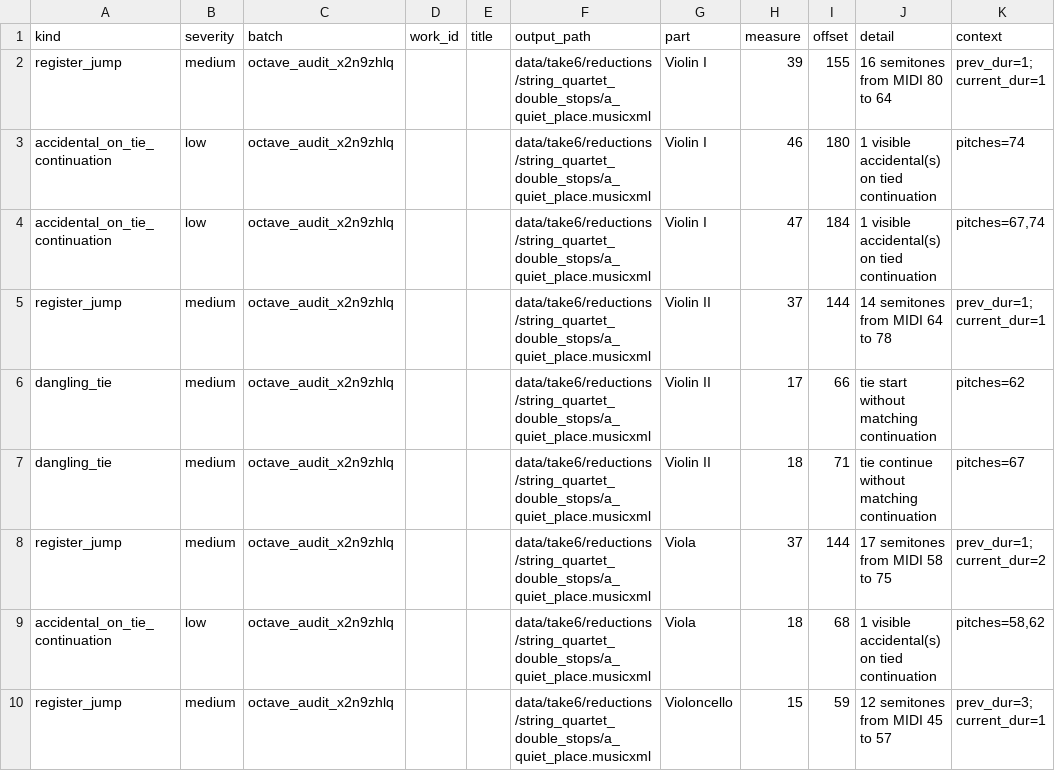
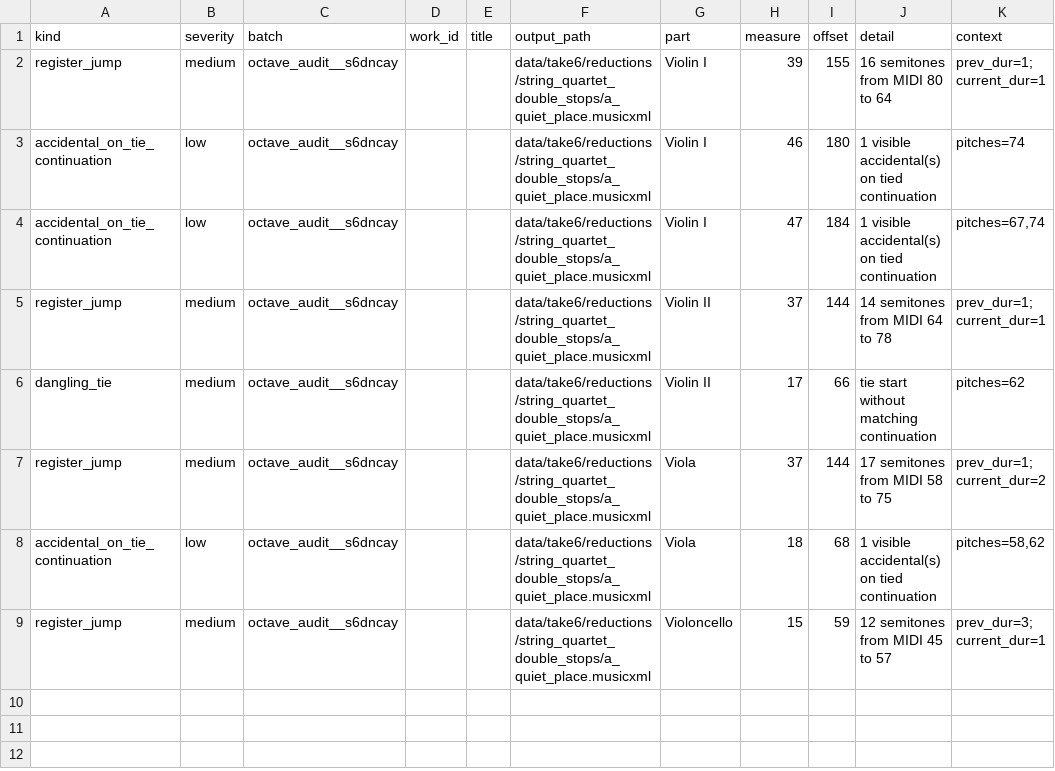
Before and after one commit to fpachet/gesualdo, a TSV file: outputs/octave_optimization/a_quiet_place_before_audit.tsv, drawn as a sheet.

Commit message:
Avoid tiny Take 6 rhythm splices

```diff
--- a/outputs/octave_optimization/a_quiet_place_before_audit.tsv
+++ b/outputs/octave_optimization/a_quiet_place_before_audit.tsv
@@ -1,10 +1,9 @@
 kind	severity	batch	work_id	title	output_path	part	measure	offset	detail	context
-register_jump	medium	octave_audit_x2n9zhlq			data/take6/reductions/string_quartet_double_stops/a_quiet_place.musicxml	Violin I	39	155	16 semitones from MIDI 80 to 64	prev_dur=1; current_dur=1
-accidental_on_tie_continuation	low	octave_audit_x2n9zhlq			data/take6/reductions/string_quartet_double_stops/a_quiet_place.musicxml	Violin I	46	180	1 visible accidental(s) on tied continuation	pitches=74
-accidental_on_tie_continuation	low	octave_audit_x2n9zhlq			data/take6/reductions/string_quartet_double_stops/a_quiet_place.musicxml	Violin I	47	184	1 visible accidental(s) on tied continuation	pitches=67,74
-register_jump	medium	octave_audit_x2n9zhlq			data/take6/reductions/string_quartet_double_stops/a_quiet_place.musicxml	Violin II	37	144	14 semitones from MIDI 64 to 78	prev_dur=1; current_dur=1
-dangling_tie	medium	octave_audit_x2n9zhlq			data/take6/reductions/string_quartet_double_stops/a_quiet_place.musicxml	Violin II	17	66	tie start without matching continuation	pitches=62
-dangling_tie	medium	octave_audit_x2n9zhlq			data/take6/reductions/string_quartet_double_stops/a_quiet_place.musicxml	Violin II	18	71	tie continue without matching continuation	pitches=67
-register_jump	medium	octave_audit_x2n9zhlq			data/take6/reductions/string_quartet_double_stops/a_quiet_place.musicxml	Viola	37	144	17 semitones from MIDI 58 to 75	prev_dur=1; current_dur=2
-accidental_on_tie_continuation	low	octave_audit_x2n9zhlq			data/take6/reductions/string_quartet_double_stops/a_quiet_place.musicxml	Viola	18	68	1 visible accidental(s) on tied continuation	pitches=58,62
-register_jump	medium	octave_audit_x2n9zhlq			data/take6/reductions/string_quartet_double_stops/a_quiet_place.musicxml	Violoncello	15	59	12 semitones from MIDI 45 to 57	prev_dur=3; current_dur=1
+register_jump	medium	octave_audit__s6dncay			data/take6/reductions/string_quartet_double_stops/a_quiet_place.musicxml	Violin I	39	155	16 semitones from MIDI 80 to 64	prev_dur=1; current_dur=1
+accidental_on_tie_continuation	low	octave_audit__s6dncay			data/take6/reductions/string_quartet_double_stops/a_quiet_place.musicxml	Violin I	46	180	1 visible accidental(s) on tied continuation	pitches=74
+accidental_on_tie_continuation	low	octave_audit__s6dncay			data/take6/reductions/string_quartet_double_stops/a_quiet_place.musicxml	Violin I	47	184	1 visible accidental(s) on tied continuation	pitches=67,74
+register_jump	medium	octave_audit__s6dncay			data/take6/reductions/string_quartet_double_stops/a_quiet_place.musicxml	Violin II	37	144	14 semitones from MIDI 64 to 78	prev_dur=1; current_dur=1
+dangling_tie	medium	octave_audit__s6dncay			data/take6/reductions/string_quartet_double_stops/a_quiet_place.musicxml	Violin II	17	66	tie start without matching continuation	pitches=62
+register_jump	medium	octave_audit__s6dncay			data/take6/reductions/string_quartet_double_stops/a_quiet_place.musicxml	Viola	37	144	17 semitones from MIDI 58 to 75	prev_dur=1; current_dur=2
+accidental_on_tie_continuation	low	octave_audit__s6dncay			data/take6/reductions/string_quartet_double_stops/a_quiet_place.musicxml	Viola	18	68	1 visible accidental(s) on tied continuation	pitches=58,62
+register_jump	medium	octave_audit__s6dncay			data/take6/reductions/string_quartet_double_stops/a_quiet_place.musicxml	Violoncello	15	59	12 semitones from MIDI 45 to 57	prev_dur=3; current_dur=1
```
Also changed, not shown: outputs/octave_optimization/a_quiet_place_cleanup_report.tsv, 9 other files.
